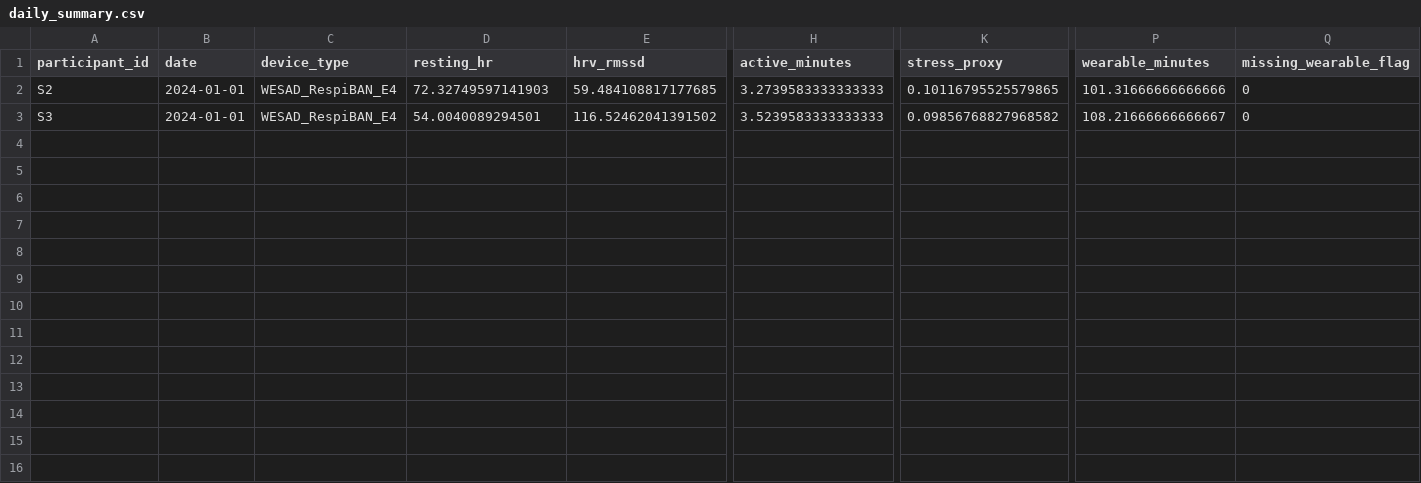
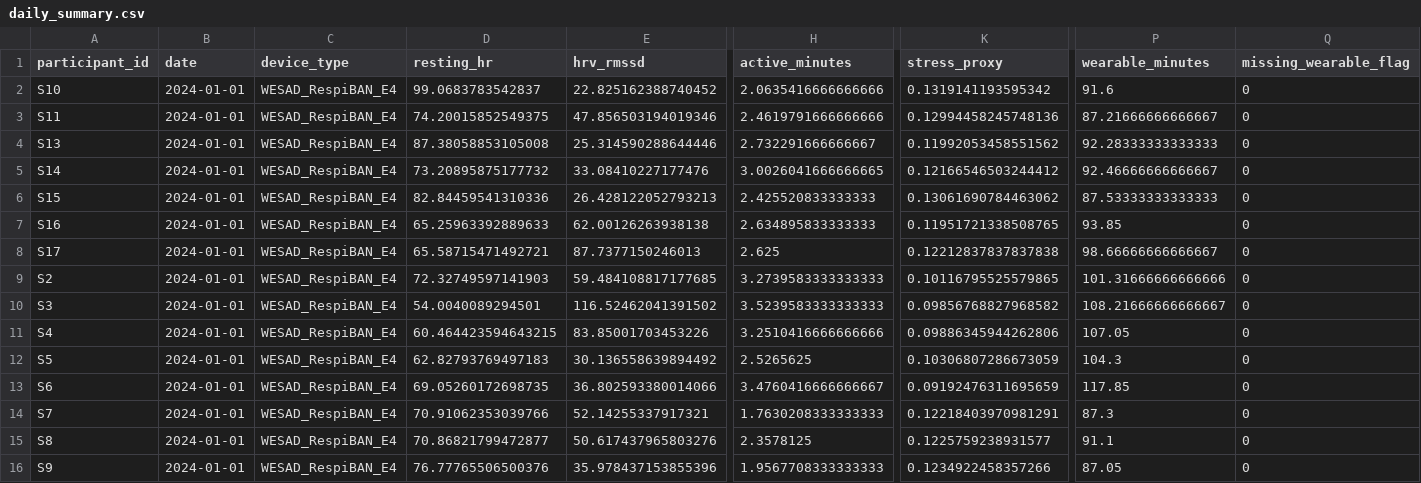
Before and after one commit to ceyhunolcan/biomedical-signal-forensics-lab, a CSV file: results/real_data/wesad/daily_summary.csv, drawn as a sheet; only a part is shown, gaps mark what is left out; rows hold the shown columns only; the diff names each change by its address in the sheet, - before the commit and + after, or states it on an @@ line.

Commit message:
Scale WESAD pilot to n=15: full release validation
- Bland-Altman bias improves from +12.8 to +3.6 bpm at n=15
- LoA tightens from 58 to 53 bpm wide
- Within-5-bpm fraction improves from 30% to 46%
- Three-way SQI: Orphanidou-Sukor agreement strengthens (kappa 0.31 to 0.41)
- In-house SQI still disagrees with both published baselines (kappa 0)
- Recalibration analysis no longer improves kappa on the full n=15 dataset:
  this is an honest negative finding that needs paper-level discussion
- Per-subject heterogeneity: stress HR disagreement ranges 6.7 to 26.0 bpm
  across the 15 subjects (S15 best, S11 worst)
- Motion vs HR-disagreement correlation weakens from rho=0.30 to 0.09 at n=15

```diff
--- a/results/real_data/wesad/daily_summary.csv
+++ b/results/real_data/wesad/daily_summary.csv
+row 2: S10 | 2024-01-01 | WESAD_RespiBAN_E4 | 99.0683783542837 | 22.825162388740452 | 2.0635416666666666 | 0.1319141193595342 | 91.6 | 0
+row 3: S11 | 2024-01-01 | WESAD_RespiBAN_E4 | 74.20015852549375 | 47.856503194019346 | 2.4619791666666666 | 0.12994458245748136 | 87.21666666666667 | 0
+row 4: S13 | 2024-01-01 | WESAD_RespiBAN_E4 | 87.38058853105008 | 25.314590288644446 | 2.732291666666667 | 0.11992053458551562 | 92.28333333333333 | 0
+row 5: S14 | 2024-01-01 | WESAD_RespiBAN_E4 | 73.20895875177732 | 33.08410227177476 | 3.0026041666666665 | 0.12166546503244412 | 92.46666666666667 | 0
+row 6: S15 | 2024-01-01 | WESAD_RespiBAN_E4 | 82.84459541310336 | 26.428122052793213 | 2.425520833333333 | 0.13061690784463062 | 87.53333333333333 | 0
+row 7: S16 | 2024-01-01 | WESAD_RespiBAN_E4 | 65.25963392889633 | 62.00126263938138 | 2.634895833333333 | 0.11951721338508765 | 93.85 | 0
+row 8: S17 | 2024-01-01 | WESAD_RespiBAN_E4 | 65.58715471492721 | 87.7377150246013 | 2.625 | 0.12212837837837838 | 98.66666666666667 | 0
+row 11: S4 | 2024-01-01 | WESAD_RespiBAN_E4 | 60.464423594643215 | 83.85001703453226 | 3.2510416666666666 | 0.09886345944262806 | 107.05 | 0
+row 12: S5 | 2024-01-01 | WESAD_RespiBAN_E4 | 62.82793769497183 | 30.136558639894492 | 2.5265625 | 0.10306807286673059 | 104.3 | 0
+row 13: S6 | 2024-01-01 | WESAD_RespiBAN_E4 | 69.05260172698735 | 36.802593380014066 | 3.4760416666666667 | 0.09192476311695659 | 117.85 | 0
+row 14: S7 | 2024-01-01 | WESAD_RespiBAN_E4 | 70.91062353039766 | 52.14255337917321 | 1.7630208333333333 | 0.12218403970981291 | 87.3 | 0
+row 15: S8 | 2024-01-01 | WESAD_RespiBAN_E4 | 70.86821799472877 | 50.617437965803276 | 2.3578125 | 0.1225759238931577 | 91.1 | 0
+row 16: S9 | 2024-01-01 | WESAD_RespiBAN_E4 | 76.77765506500376 | 35.978437153855396 | 1.9567708333333333 | 0.1234922458357266 | 87.05 | 0
```
Also changed, not shown: results/real_data/wesad/orphanidou_baseline.csv, results/real_data/wesad/sqi_by_state.csv, 14 other files.
